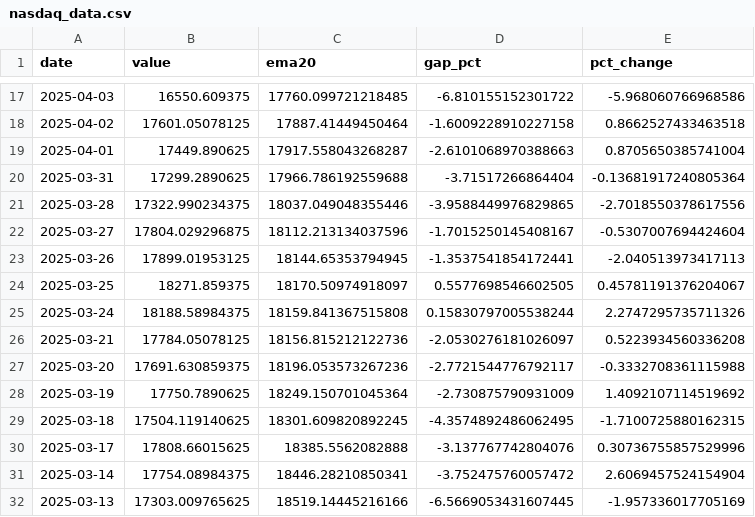
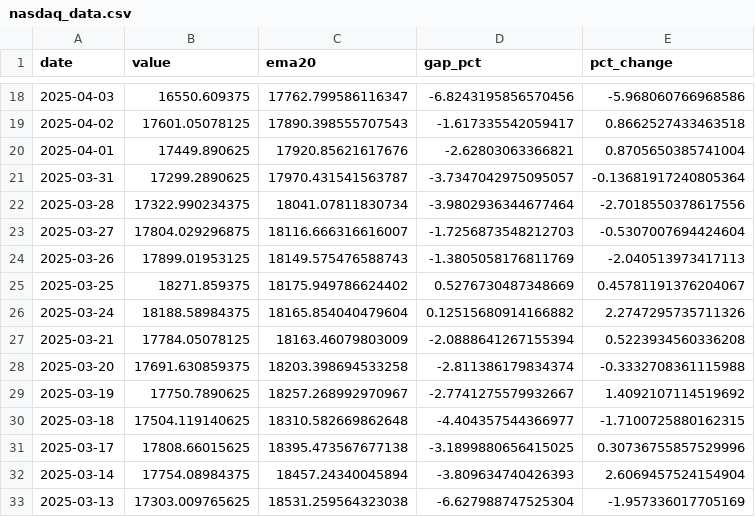
Before and after one commit to jmaietta/T2DPulse, a CSV file: data/nasdaq_data.csv, drawn as a sheet; only a part is shown, gaps mark what is left out; the diff covers the shown part only.

```diff
--- a/data/nasdaq_data.csv
+++ b/data/nasdaq_data.csv
@@ -17,16 +18,16 @@ date,value,ema20,gap_pct,pct_change
-2025-04-03,16550.609375,17760.099721218485,-6.810155152301722,-5.968060766968586
-2025-04-02,17601.05078125,17887.41449450464,-1.6009228910227158,0.8662527433463518
-2025-04-01,17449.890625,17917.558043268287,-2.6101068970388663,0.8705650385741004
-2025-03-31,17299.2890625,17966.786192559688,-3.71517266864404,-0.13681917240805364
-2025-03-28,17322.990234375,18037.049048355446,-3.9588449976829865,-2.7018550378617556
-2025-03-27,17804.029296875,18112.213134037596,-1.7015250145408167,-0.5307007694424604
-2025-03-26,17899.01953125,18144.65353794945,-1.3537541854172441,-2.040513973417113
-2025-03-25,18271.859375,18170.50974918097,0.5577698546602505,0.45781191376204067
-2025-03-24,18188.58984375,18159.841367515808,0.15830797005538244,2.2747295735711326
-2025-03-21,17784.05078125,18156.815212122736,-2.0530276181026097,0.5223934560336208
-2025-03-20,17691.630859375,18196.053573267236,-2.7721544776792117,-0.3332708361115988
-2025-03-19,17750.7890625,18249.150701045364,-2.730875790931009,1.4092107114519692
-2025-03-18,17504.119140625,18301.609820892245,-4.3574892486062495,-1.7100725880162315
-2025-03-17,17808.66015625,18385.5562082888,-3.137767742804076,0.30736755857529996
-2025-03-14,17754.08984375,18446.28210850341,-3.752475760057472,2.6069457524154904
-2025-03-13,17303.009765625,18519.14445216166,-6.5669053431607445,-1.957336017705169
+2025-04-03,16550.609375,17762.799586116347,-6.8243195856570456,-5.968060766968586
+2025-04-02,17601.05078125,17890.398555707543,-1.617335542059417,0.8662527433463518
+2025-04-01,17449.890625,17920.85621617676,-2.62803063366821,0.8705650385741004
+2025-03-31,17299.2890625,17970.431541563787,-3.7347042975095057,-0.13681917240805364
+2025-03-28,17322.990234375,18041.07811830734,-3.9802936344677464,-2.7018550378617556
+2025-03-27,17804.029296875,18116.666316616007,-1.7256873548212703,-0.5307007694424604
+2025-03-26,17899.01953125,18149.575476588743,-1.3805058176811769,-2.040513973417113
+2025-03-25,18271.859375,18175.949786624402,0.5276730487348669,0.45781191376204067
+2025-03-24,18188.58984375,18165.854040479604,0.12515680914166882,2.2747295735711326
+2025-03-21,17784.05078125,18163.46079803009,-2.0888641267155394,0.5223934560336208
+2025-03-20,17691.630859375,18203.398694533258,-2.811386179834374,-0.3332708361115988
+2025-03-19,17750.7890625,18257.268992970967,-2.7741275579932667,1.4092107114519692
+2025-03-18,17504.119140625,18310.582669862648,-4.404357544366977,-1.7100725880162315
+2025-03-17,17808.66015625,18395.473567677138,-3.1899880656415025,0.30736755857529996
+2025-03-14,17754.08984375,18457.24340045894,-3.809634740426393,2.6069457524154904
+2025-03-13,17303.009765625,18531.259564323038,-6.627988747525304,-1.957336017705169
```
Also changed, not shown: 1 added row, 1 removed row and 67 edited cells elsewhere in this file, data/vix_data.csv, 2 other files.
